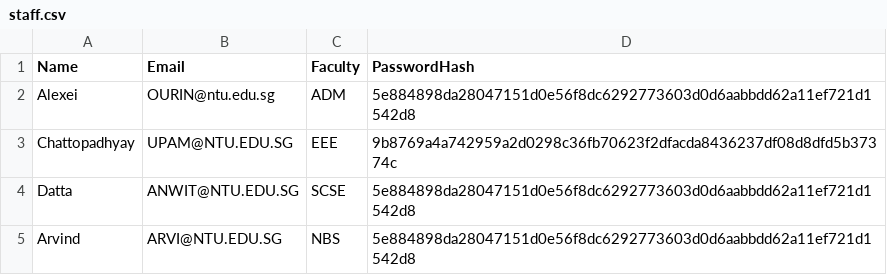
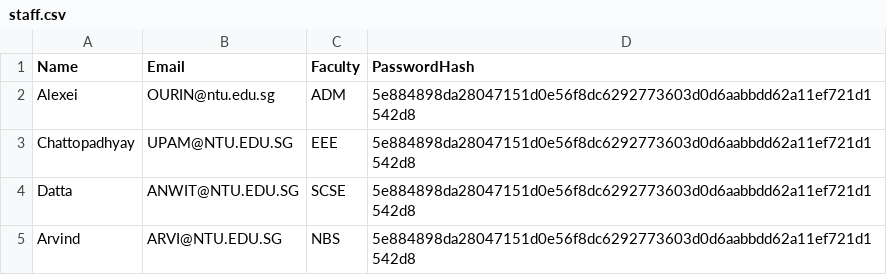
Before and after one commit to desolaterobot/CAMS_Project, a CSV file: data/staff.csv, drawn as a sheet.

```diff
--- a/data/staff.csv
+++ b/data/staff.csv
@@ -2,3 +2,3 @@ Name,Email,Faculty,PasswordHash
 Alexei,OURIN@ntu.edu.sg,ADM,5e884898da28047151d0e56f8dc6292773603d0d6aabbdd62a11ef721d1542d8
-Chattopadhyay,UPAM@NTU.EDU.SG,EEE,9b8769a4a742959a2d0298c36fb70623f2dfacda8436237df08d8dfd5b37374c
+Chattopadhyay,UPAM@NTU.EDU.SG,EEE,5e884898da28047151d0e56f8dc6292773603d0d6aabbdd62a11ef721d1542d8
 Datta,ANWIT@NTU.EDU.SG,SCSE,5e884898da28047151d0e56f8dc6292773603d0d6aabbdd62a11ef721d1542d8
```
Also changed, not shown: data/camps.csv, data/students.csv, 9 other files.
